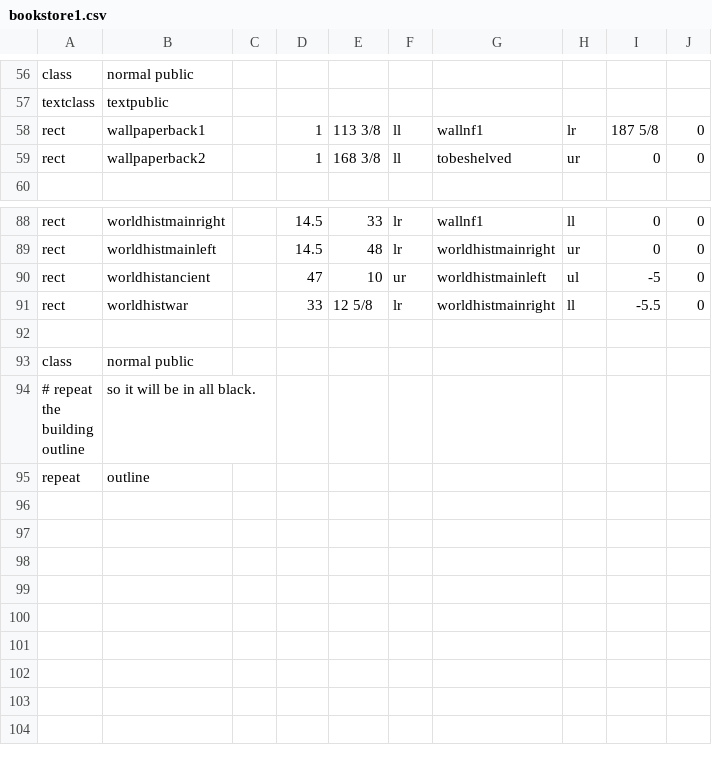
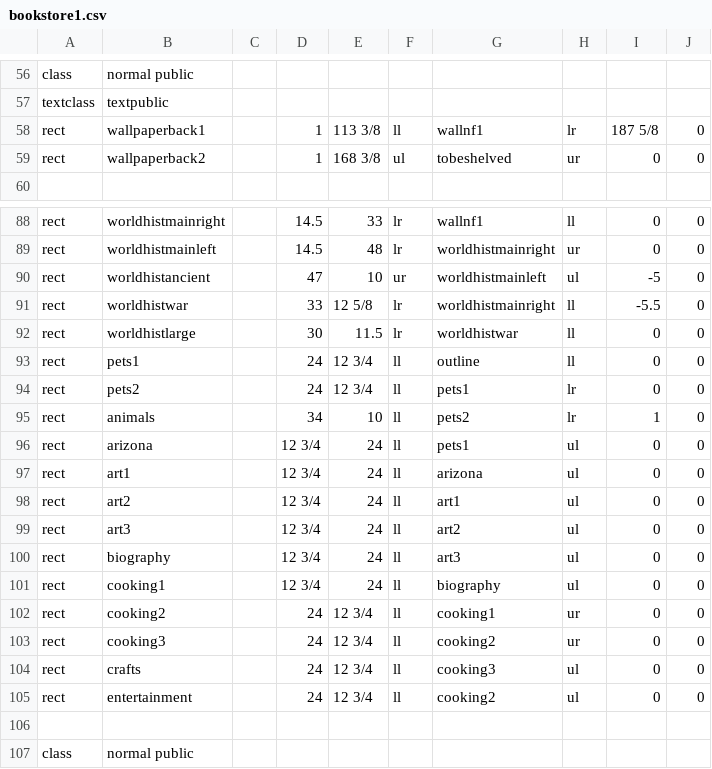
Before and after one commit to riordanmr/mfloorplan, a CSV file: data/bookstore1.csv, drawn as a sheet; only a part is shown, gaps mark what is left out; the shorter side is filled out with more unchanged rows.

```diff
--- a/data/bookstore1.csv
+++ b/data/bookstore1.csv
@@ -58,3 +58,3 @@ textclass,textpublic
 rect,wallpaperback1,,1,113 3/8,ll,wallnf1,lr,187 5/8,0
-rect,wallpaperback2,,1,168 3/8,ll,tobeshelved,ur,0,0
+rect,wallpaperback2,,1,168 3/8,ul,tobeshelved,ur,0,0
 
@@ -91,2 +91,16 @@ rect,worldhistancient,,47,10,ur,worldhistmainleft,ul,-5,0
 rect,worldhistwar,,33,12 5/8,lr,worldhistmainright,ll,-5.5,0
+rect,worldhistlarge,,30,11.5,lr,worldhistwar,ll,0,0
+rect,pets1,,24,12 3/4,ll,outline,ll,0,0
+rect,pets2,,24,12 3/4,ll,pets1,lr,0,0
+rect,animals,,34,10,ll,pets2,lr,1,0
+rect,arizona,,12 3/4,24,ll,pets1,ul,0,0
+rect,art1,,12 3/4,24,ll,arizona,ul,0,0
+rect,art2,,12 3/4,24,ll,art1,ul,0,0
+rect,art3,,12 3/4,24,ll,art2,ul,0,0
+rect,biography,,12 3/4,24,ll,art3,ul,0,0
+rect,cooking1,,12 3/4,24,ll,biography,ul,0,0
+rect,cooking2,,24,12 3/4,ll,cooking1,ur,0,0
+rect,cooking3,,24,12 3/4,ll,cooking2,ur,0,0
+rect,crafts,,24,12 3/4,ll,cooking3,ul,0,0
+rect,entertainment,,24,12 3/4,ll,cooking2,ul,0,0
 
```
Also changed, not shown: 2 other files.
